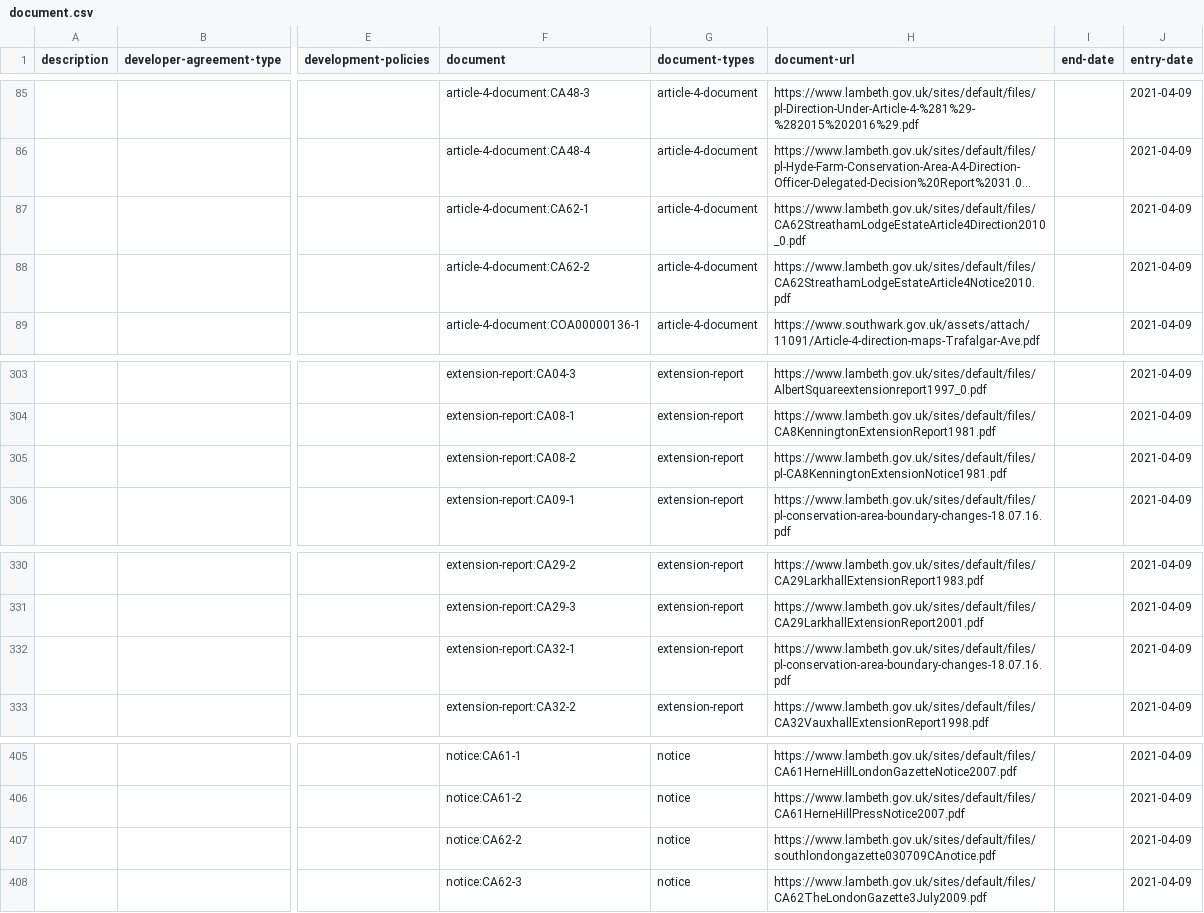
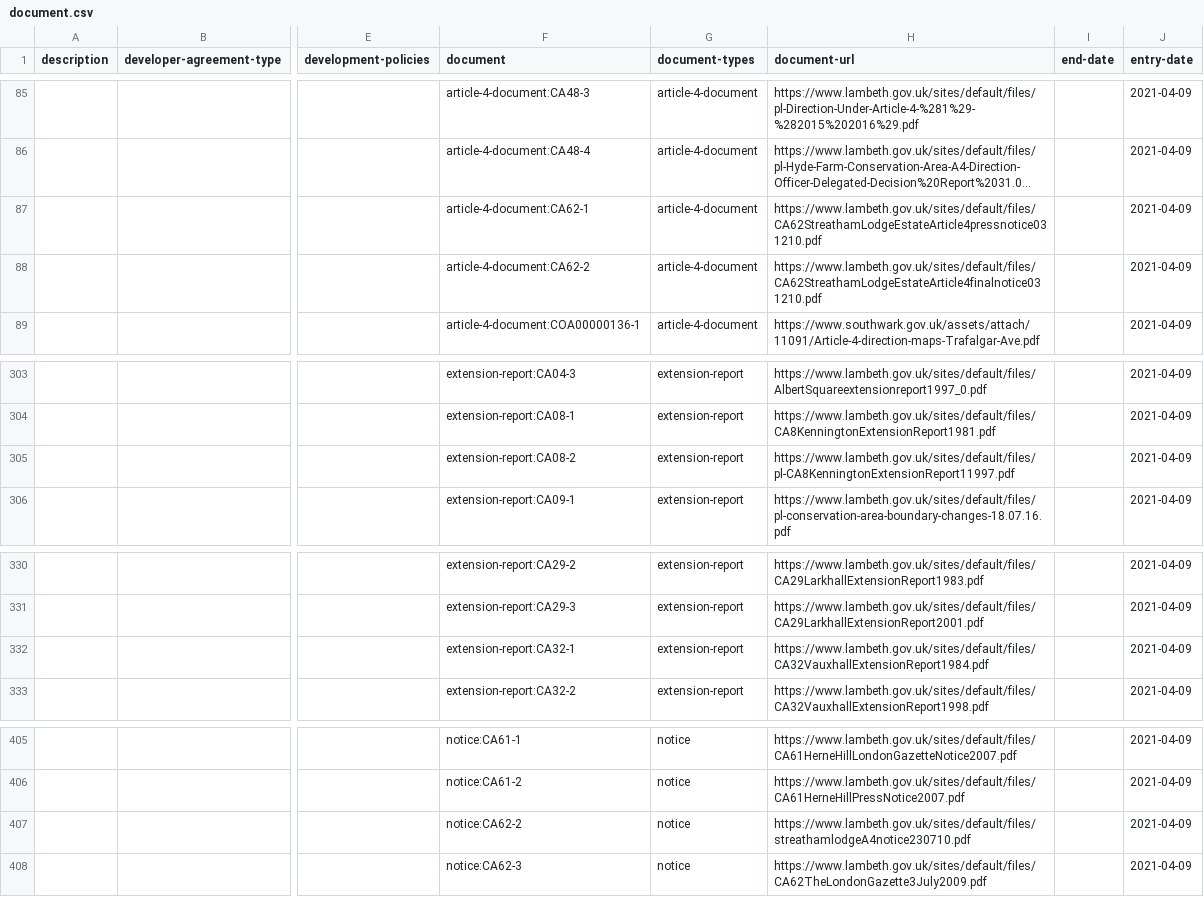
Before and after one commit to digital-land/document-collection, a CSV file: dataset/document.csv, drawn as a sheet; only a part is shown, gaps mark what is left out; long unchanged cells end in …; the diff names each change by its address in the sheet, - before the commit and + after, or states it on an @@ line.

Commit message:
Data 2021-05-03

```diff
--- a/dataset/document.csv
+++ b/dataset/document.csv
-H87 (document-url): https://www.lambeth.gov.uk/sites/default/files/CA62StreathamLodgeEstateArticle4Direction2010_0.pdf
+H87 (document-url): https://www.lambeth.gov.uk/sites/default/files/CA62StreathamLodgeEstateArticle4pressnotice031210.pdf
-H88 (document-url): https://www.lambeth.gov.uk/sites/default/files/CA62StreathamLodgeEstateArticle4Notice2010.pdf
+H88 (document-url): https://www.lambeth.gov.uk/sites/default/files/CA62StreathamLodgeEstateArticle4finalnotice031210.pdf
-H305 (document-url): https://www.lambeth.gov.uk/sites/default/files/pl-CA8KenningtonExtensionNotice1981.pdf
+H305 (document-url): https://www.lambeth.gov.uk/sites/default/files/pl-CA8KenningtonExtensionReport11997.pdf
-H332 (document-url): https://www.lambeth.gov.uk/sites/default/files/pl-conservation-area-boundary-changes-18.07.16.pdf
+H332 (document-url): https://www.lambeth.gov.uk/sites/default/files/CA32VauxhallExtensionReport1984.pdf
-H407 (document-url): https://www.lambeth.gov.uk/sites/default/files/southlondongazette030709CAnotice.pdf
+H407 (document-url): https://www.lambeth.gov.uk/sites/default/files/streathamlodgeA4notice230710.pdf
```
Also changed, not shown: 1 other file.
